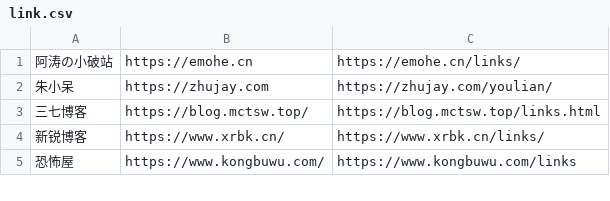
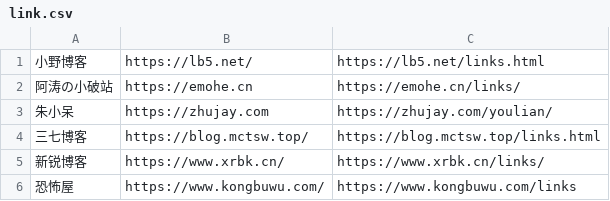
Before and after one commit to wulintang/check-flink, a CSV file: link.csv, drawn as a sheet; only a part is shown; the diff names each change by its address in the sheet, - before the commit and + after, or states it on an @@ line.

Commit message:
Update link.csv

```diff
--- a/link.csv
+++ b/link.csv
+row 1: 小野博客 | https://lb5.net/ | https://lb5.net/links.html
```
